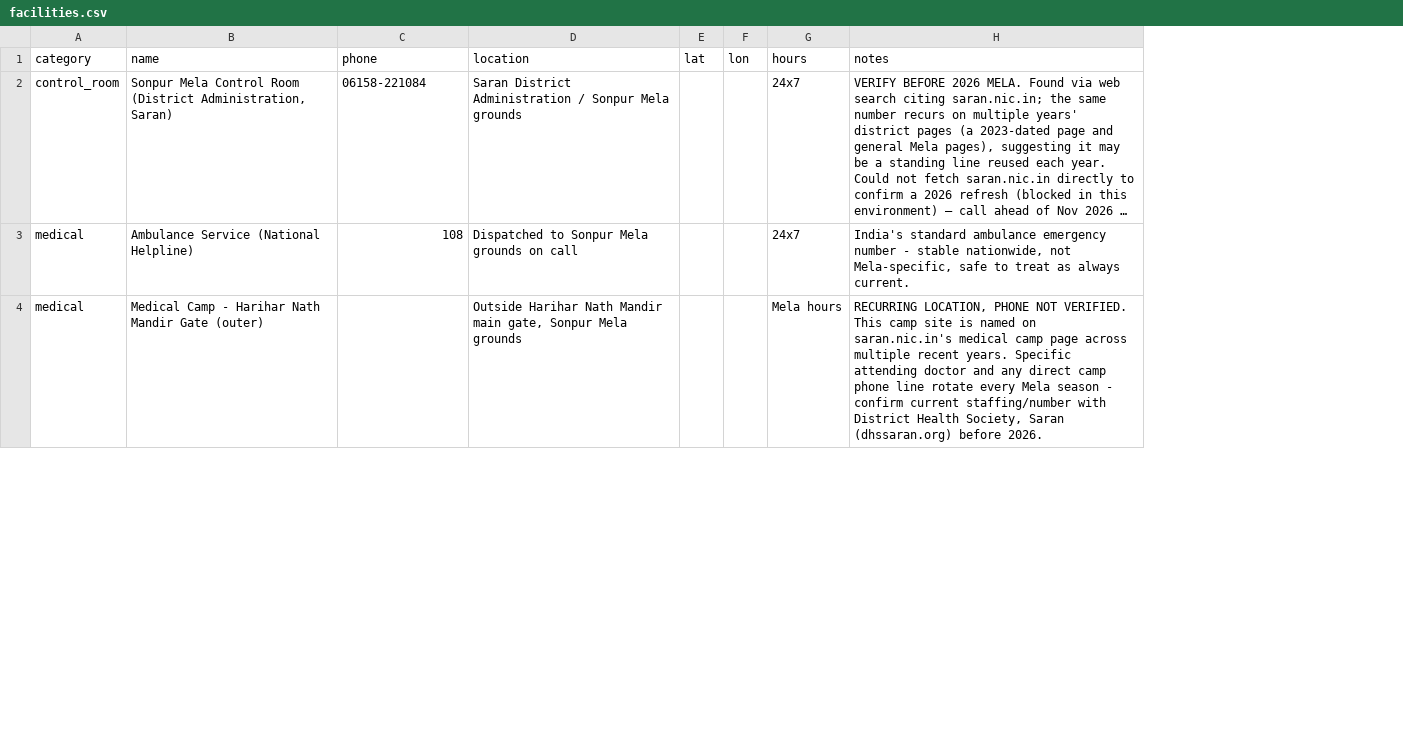
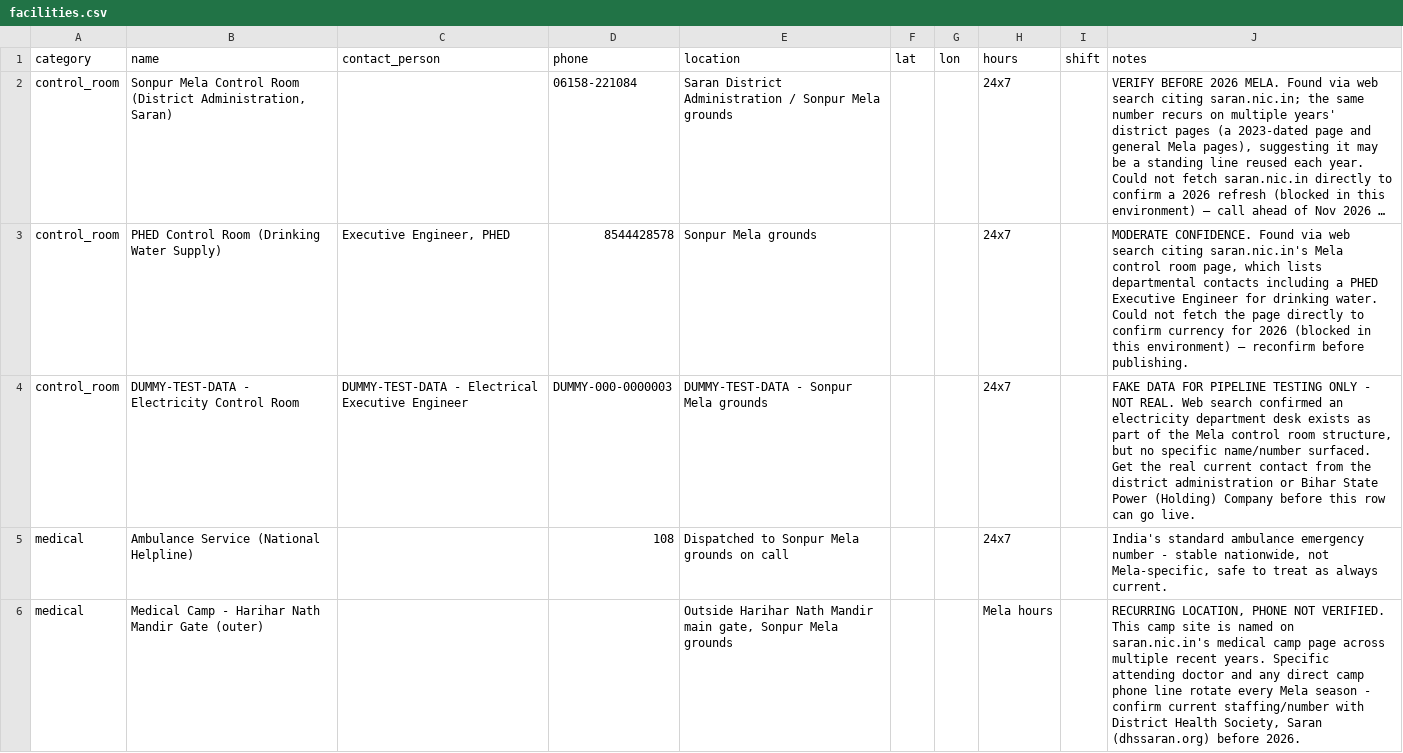
Before and after one commit to Taru650/whatsapp-automation-, a CSV file: data/facilities.csv, drawn as a sheet; only a part is shown; long unchanged cells end in …; addresses are those after the commit; the diff covers the shown part only; the diff names each change by its address in the sheet, - before the commit and + after, or states it on an @@ line.

```diff
--- a/data/facilities.csv
+++ b/data/facilities.csv
+column C (contact_person), empty
+column I (shift), empty
+row 3: control_room | PHED Control Room (Drinking Water Supply) | Executive Engineer, PHED | 8544428578 | Sonpur Mela grounds |  |  | 24x7 |  | MODERATE CONFIDENCE. Found via web search citing saran.nic.in's Mela control room page, which lists departmental contacts including a PHED Executive Engineer for drinking water. Could not fetch the page directly to confirm currency for 2026 (blocked in this environment) — reconfirm before publishing.
+row 4: control_room | DUMMY-TEST-DATA - Electricity Control Room | DUMMY-TEST-DATA - Electrical Executive Engineer | DUMMY-000-0000003 | DUMMY-TEST-DATA - Sonpur Mela grounds |  |  | 24x7 |  | FAKE DATA FOR PIPELINE TESTING ONLY - NOT REAL. Web search confirmed an electricity department desk exists as part of the Mela control room structure, but no specific name/number surfaced. Get the real current contact from the district administration or Bihar State Power (Holding) Company before this row can go live.
```
Also changed, not shown: 5 added rows and 1 edited cell elsewhere in this file, 7 other files.
